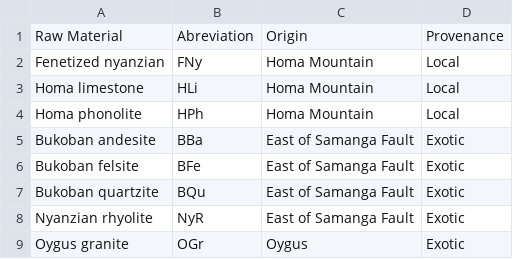
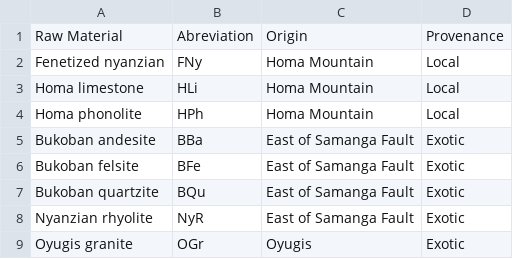
Before and after one commit to reevesj191/Reeves_et_al_Ecological_Perspectives_Kanjera_South, a CSV file: Data/Raw_mats.csv, drawn as a sheet.

```diff
--- a/Data/Raw_mats.csv
+++ b/Data/Raw_mats.csv
@@ -8,2 +8,2 @@ Bukoban quartzite,BQu,East of Samanga Fault,Exotic
 Nyanzian rhyolite,NyR,East of Samanga Fault,Exotic
-Oygus granite,OGr,Oygus,Exotic
+Oyugis granite,OGr,Oyugis,Exotic
```
Also changed, not shown: 5 other files.
